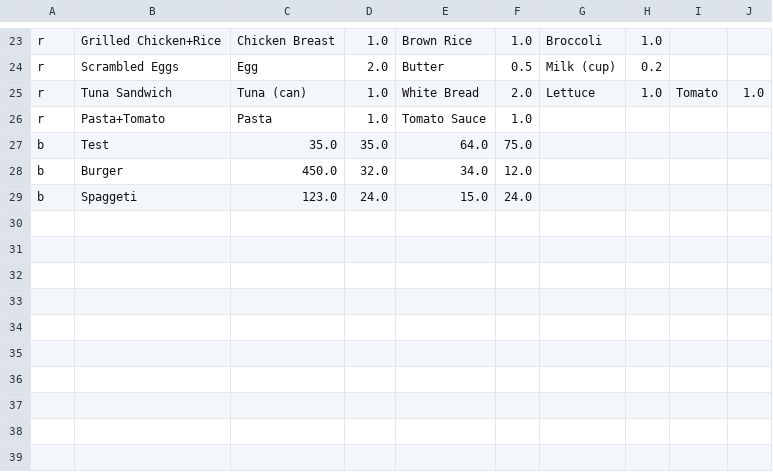
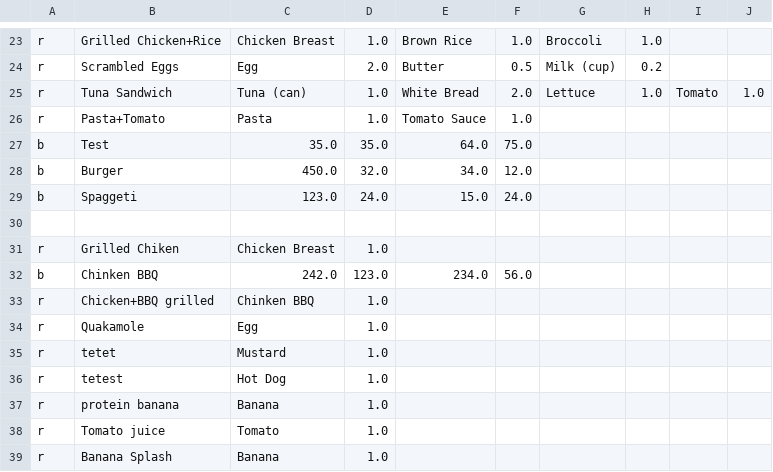
Before and after one commit to MarkoKrznar/SWENgroup, a CSV file: bin/foods.csv, drawn as a sheet; only a part is shown, gaps mark what is left out; the diff names each change by its address in the sheet, - before the commit and + after, or states it on an @@ line.

Commit message:
+Added  AddRecipe Dialog
+User can create a recipe by selecting the basic food from choicebox and add a serving

```diff
--- a/bin/foods.csv
+++ b/bin/foods.csv
+row 30: (empty)
+row 31: r | Grilled Chiken | Chicken Breast | 1.0
+row 32: b | Chinken BBQ | 242.0 | 123.0 | 234.0 | 56.0
+row 33: r | Chicken+BBQ grilled | Chinken BBQ | 1.0
+row 34: r | Quakamole | Egg | 1.0
+row 35: r | tetet | Mustard | 1.0
+row 36: r | tetest | Hot Dog | 1.0
+row 37: r | protein banana | Banana | 1.0
+row 38: r | Tomato juice | Tomato | 1.0
+row 39: r | Banana Splash | Banana | 1.0
```
Also changed, not shown: 6 other files.
